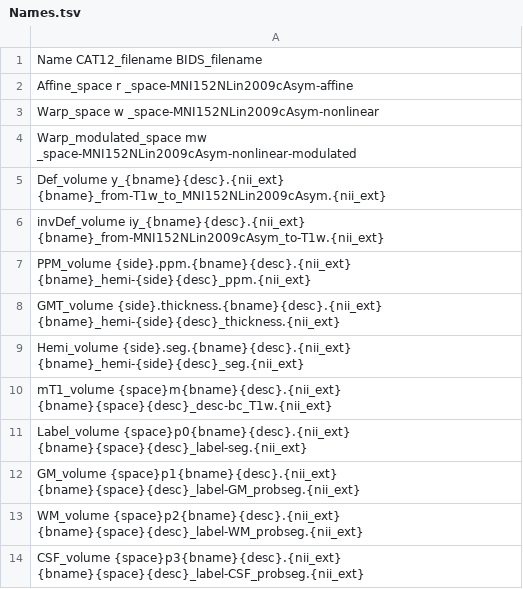
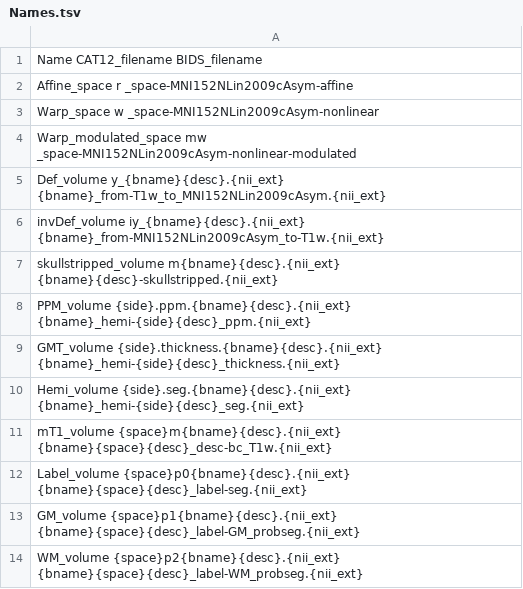
Before and after one commit to ChristianGaser/T1Prep, a TSV file: src/t1prep/data/Names.tsv, drawn as a sheet; only a part is shown; the shorter side is filled out with more unchanged rows.

Commit message:
Add skull-stripping only and skip options to T1Prep
Introduces --skullstrip-only and --skip-skullstrip flags to the T1Prep pipeline, allowing users to run only the skull-stripping step or to skip it entirely for pre-stripped images. Updates CLI, documentation, and output naming to support these modes, and ensures mutually exclusive usage. Also adds logic for generating a brain mask from already skull-stripped images.

```diff
--- a/src/t1prep/data/Names.tsv
+++ b/src/t1prep/data/Names.tsv
@@ -6,2 +6,3 @@ Def_volume y_{bname}{desc}.{nii_ext}  {bname}_from-T1w_to_MNI152NLin2009cAsym.{n
 invDef_volume iy_{bname}{desc}.{nii_ext} {bname}_from-MNI152NLin2009cAsym_to-T1w.{nii_ext}
+skullstripped_volume m{bname}{desc}.{nii_ext} {bname}{desc}-skullstripped.{nii_ext}
 PPM_volume {side}.ppm.{bname}{desc}.{nii_ext} {bname}_hemi-{side}{desc}_ppm.{nii_ext}
```
Also changed, not shown: 4 other files.
